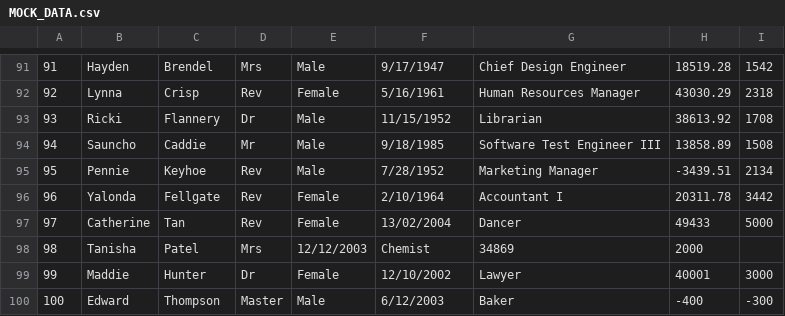
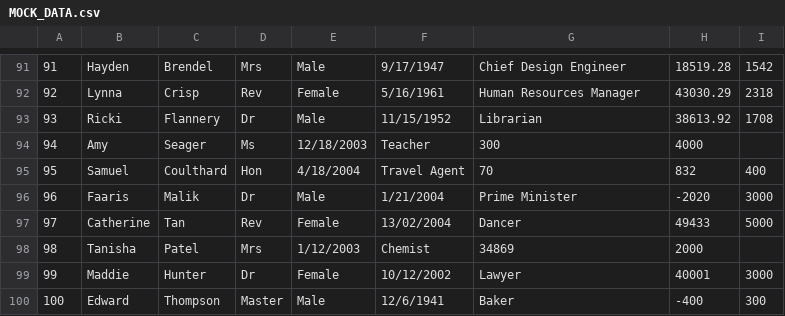
Before and after one commit to elwithey/project2_CSC1034, a CSV file: MOCK_DATA.csv, drawn as a sheet; only a part is shown, gaps mark what is left out.

```diff
--- a/MOCK_DATA.csv
+++ b/MOCK_DATA.csv
@@ -93,8 +93,8 @@
 93,Ricki,Flannery,Dr,Male,11/15/1952,Librarian,38613.92,1708
-94,Sauncho,Caddie,Mr,Male,9/18/1985,Software Test Engineer III,13858.89,1508
-95,Pennie,Keyhoe,Rev,Male,7/28/1952,Marketing Manager,-3439.51,2134
-96,Yalonda,Fellgate,Rev,Female,2/10/1964,Accountant I,20311.78,3442
+94,Amy,Seager,Ms,12/18/2003,Teacher,300,4000
+95,Samuel,Coulthard,Hon,4/18/2004,Travel Agent,70,832,400
+96,Faaris,Malik,Dr,Male,1/21/2004,Prime Minister,-2020,3000
 97,Catherine,Tan,Rev,Female,13/02/2004,Dancer,49433,5000
-98,Tanisha,Patel,Mrs,12/12/2003,Chemist,34869,2000,
-99,Maddie,Hunter,Dr,Female,12/10/2002,Lawyer,40001,3000
-100,Edward,Thompson,Master,Male,6/12/2003,Baker,-400,-300
+98,Tanisha,Patel,Mrs,1/12/2003,Chemist,34869,2000
+99,Maddie,Hunter,Dr,Female,10/12/2002,Lawyer,40001,3000
+100,Edward,Thompson,Master,Male,12/6/1941,Baker,-400,300
```
Also changed, not shown: 1 other file.
